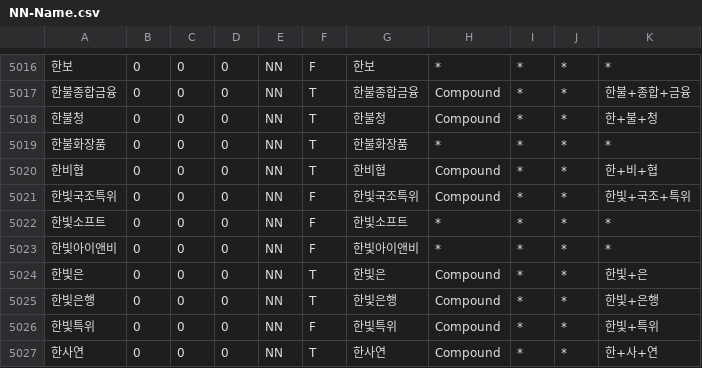
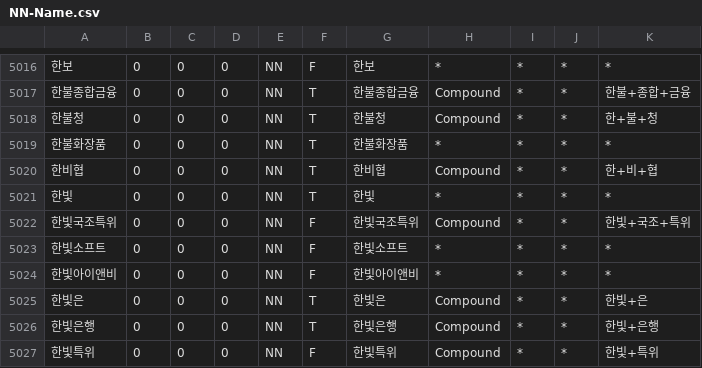
Before and after one commit to deepsearch-hq/mecab-ko-dic, a CSV file: seed/NN-Name.csv, drawn as a sheet; only a part is shown, gaps mark what is left out; the shorter side is filled out with more unchanged rows; the diff names each change by its address in the sheet, - before the commit and + after, or states it on an @@ line.

```diff
--- a/seed/NN-Name.csv
+++ b/seed/NN-Name.csv
+row 5021: 한빛 | 0 | 0 | 0 | NN | T | 한빛 | * | * | * | *
```
Also changed, not shown: seed/NN-Foreign.csv, seed/_Wikipedia-Compound.csv, 5 other files.
